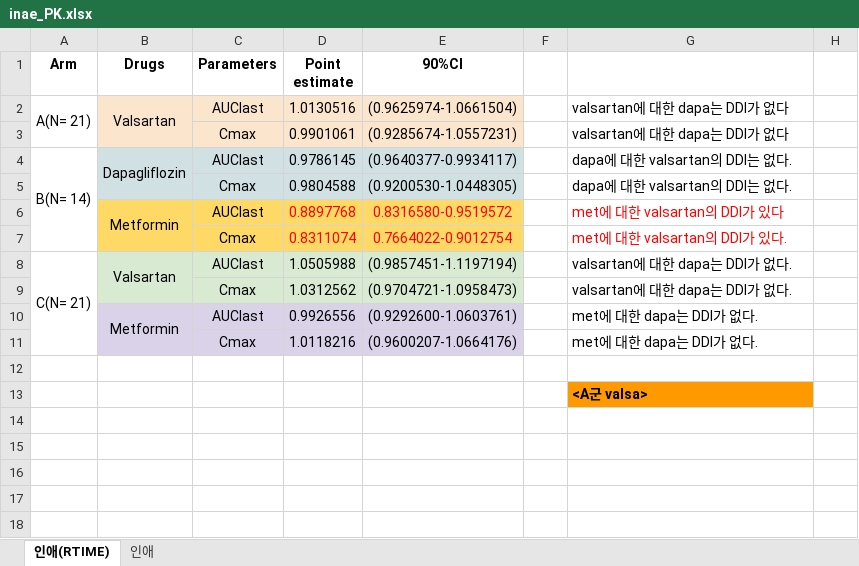
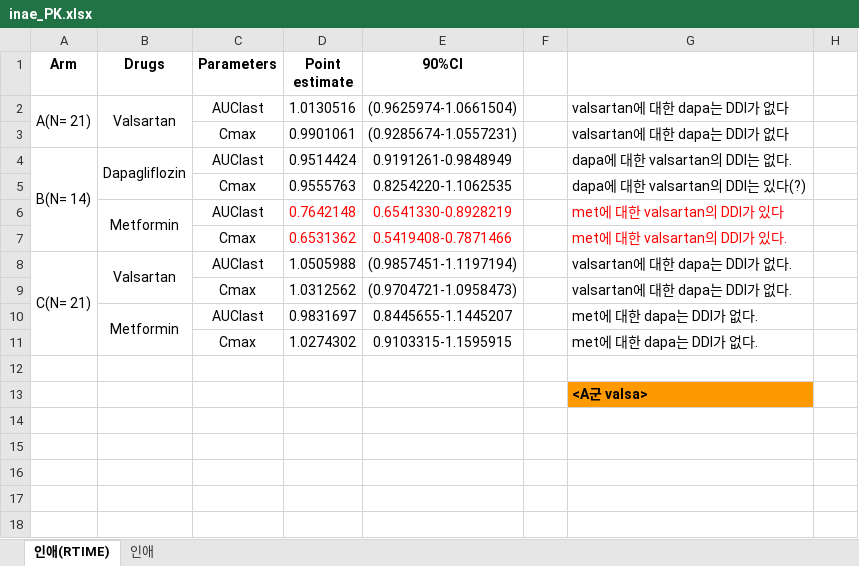
Before and after one commit to pipetcpt/DTPK-CS-22-018, an Excel workbook: Code/inae_PK.xlsx, sheet 인애(RTIME), drawn as a sheet; only a part is shown; values as stored, in another font and other column widths than the file's, no borders; charts and pictures not drawn; removed rows and columns are numbered as before the commit, all else as after; the diff names each change by its address in the sheet, - before the commit and + after, or states it on an @@ line.

```diff
--- a/Code/inae_PK.xlsx (sheet 인애(RTIME))
+++ b/Code/inae_PK.xlsx (sheet 인애(RTIME))
-B2:E2 fill: #FCE5CD
+B2:E2 fill: none
-C3:E3 fill: #FCE5CD
+C3:E3 fill: none
-B4:E4 fill: #D0E0E3
+B4:E4 fill: none
-D4 (Point estimate): 0.9786145
+D4 (Point estimate): 0.9514424
-E4 (90%CI): (0.9640377-0.9934117)
+E4 (90%CI): 0.9191261-0.9848949
-row 5:  |  | Cmax | 0.9804588 | (0.9200530-1.0448305) |  | dapa에 대한 valsartan의 DDI는 없다.
+row 5:  |  | Cmax | 0.9555763 | 0.8254220-1.1062535 |  | dapa에 대한 valsartan의 DDI는 있다(?)
-B6:E6 fill: #FFD966
+B6:E6 fill: none
-D6 (Point estimate): 0.8897768
+D6 (Point estimate): 0.7642148
-E6 (90%CI): 0.8316580-0.9519572
+E6 (90%CI): 0.6541330-0.8928219
-C7:E7 fill: #FFD966
+C7:E7 fill: none
-D7 (Point estimate): 0.8311074
+D7 (Point estimate): 0.6531362
-E7 (90%CI): 0.7664022-0.9012754
+E7 (90%CI): 0.5419408-0.7871466
-B8:E8 fill: #D9EAD3
+B8:E8 fill: none
-C9:E9 fill: #D9EAD3
+C9:E9 fill: none
-B10:E10 fill: #D9D2E9
+B10:E10 fill: none
-D10 (Point estimate): 0.9926556
+D10 (Point estimate): 0.9831697
-E10 (90%CI): (0.9292600-1.0603761)
+E10 (90%CI): 0.8445655-1.1445207
-C11:E11 fill: #D9D2E9
+C11:E11 fill: none
-D11 (Point estimate): 1.0118216
+D11 (Point estimate): 1.0274302
-E11 (90%CI): (0.9600207-1.0664176)
+E11 (90%CI): 0.9103315-1.1595915
```
Also changed, not shown: 3 other files.
